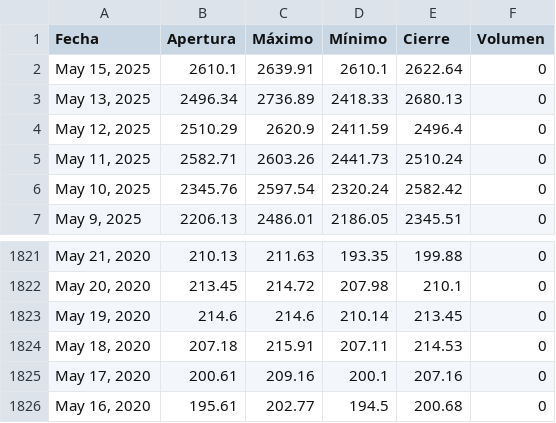
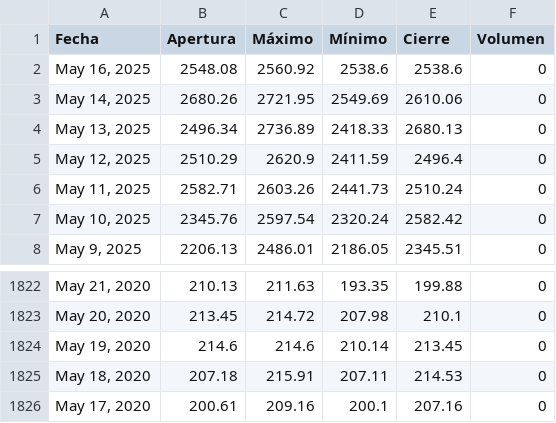
Before and after one commit to ElizabethAlzateM/ProyectoIntegrado5, a CSV file: src/proyecto/static/data/historical.csv, drawn as a sheet; only a part is shown, gaps mark what is left out; removed rows and columns are numbered as before the commit, all else as after; the diff names each change by its address in the sheet, - before the commit and + after, or states it on an @@ line.

```diff
--- a/src/proyecto/static/data/historical.csv
+++ b/src/proyecto/static/data/historical.csv
-row 2: May 15, 2025 | 2610.1 | 2639.91 | 2610.1 | 2622.64 | 0
+row 2: May 16, 2025 | 2548.08 | 2560.92 | 2538.6 | 2538.6 | 0
+row 3: May 14, 2025 | 2680.26 | 2721.95 | 2549.69 | 2610.06 | 0
-row 1826: May 16, 2020 | 195.61 | 202.77 | 194.5 | 200.68 | 0
```
Also changed, not shown: 2 other files.
